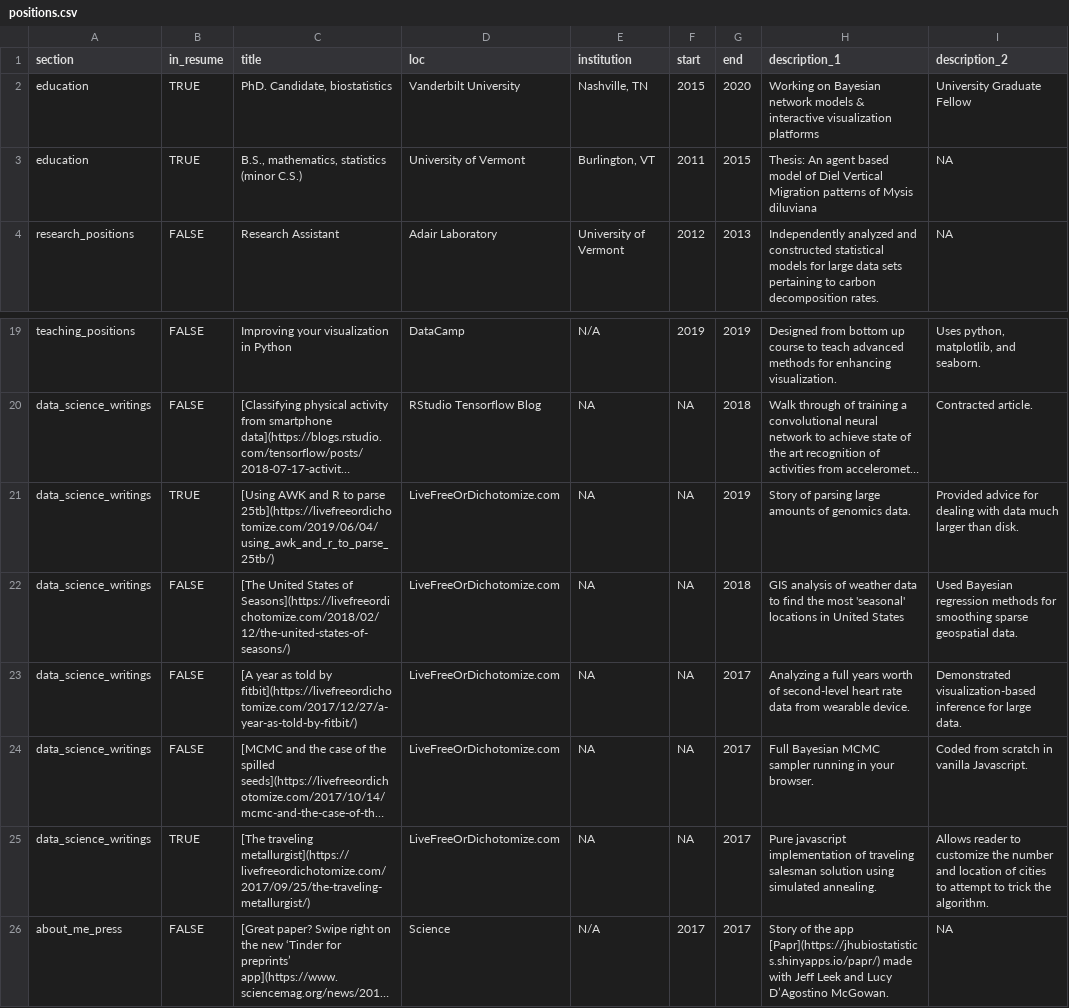
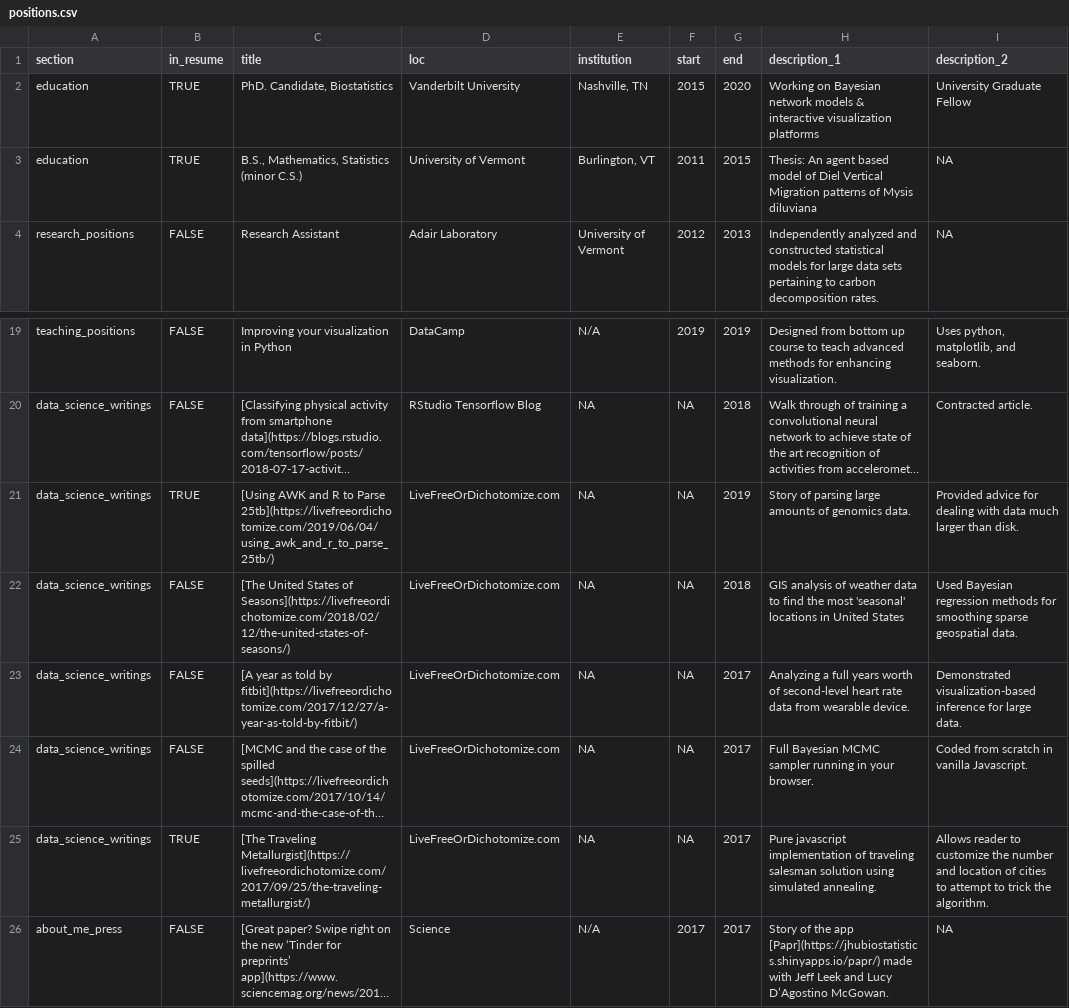
Before and after one commit to nstrayer/cv, a CSV file: positions.csv, drawn as a sheet; only a part is shown, gaps mark what is left out; long unchanged cells end in …; the diff names each change by its address in the sheet, - before the commit and + after, or states it on an @@ line.

Commit message:
Cleaned up some typos and also put css files in their own section.

```diff
--- a/positions.csv
+++ b/positions.csv
-C2 (title): PhD. Candidate, biostatistics
+C2 (title): PhD. Candidate, Biostatistics
-C3 (title): B.S., mathematics, statistics (minor C.S.)
+C3 (title): B.S., Mathematics, Statistics (minor C.S.)
-C21 (title): …R to parse 25tb](https://livefreeordichotomize.com/2019/06/04/using_awk_and_r_to_parse_25tb/)
+C21 (title): …R to Parse 25tb](https://livefreeordichotomize.com/2019/06/04/using_awk_and_r_to_parse_25tb/)
-C25 (title): [The traveling metallurgist](https://livefreeordichotomize.com/2017/09/25/the-traveling-metallurgist/)
+C25 (title): [The Traveling Metallurgist](https://livefreeordichotomize.com/2017/09/25/the-traveling-metallurgist/)
```
Also changed, not shown: 11 other files.
